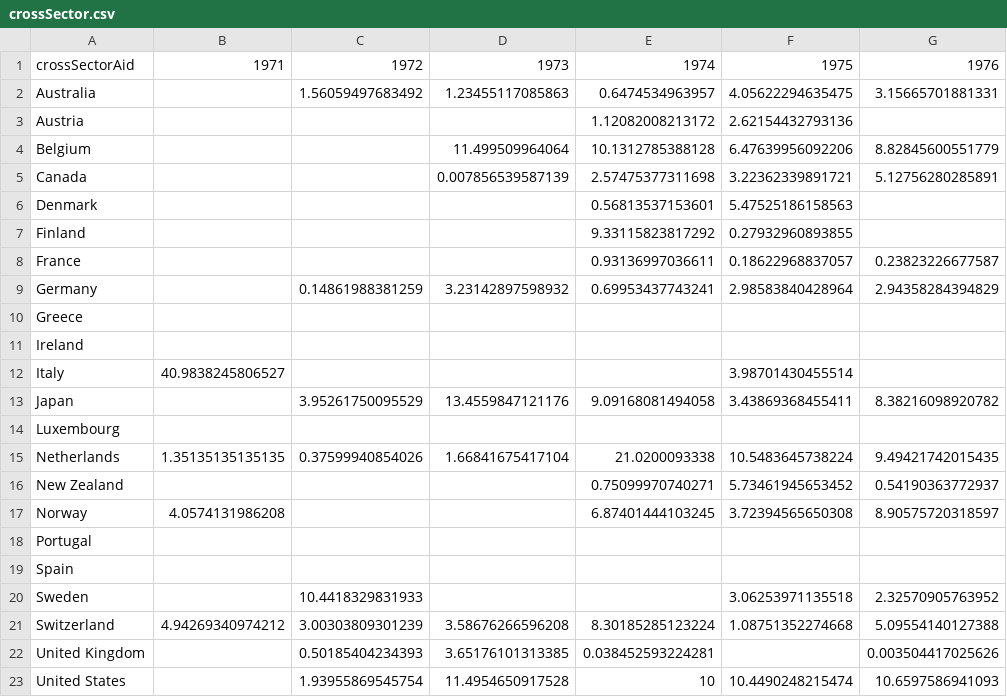
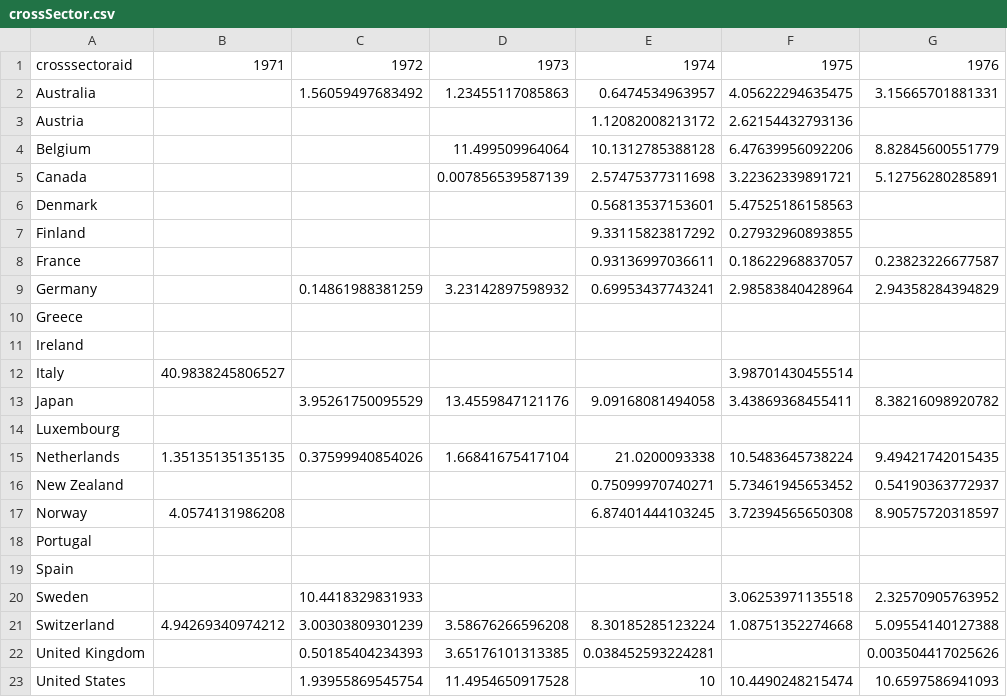
Before and after one commit to rocking42/WorldAid, a CSV file: assets/data/crossSector.csv, drawn as a sheet; only a part is shown; the diff names each change by its address in the sheet, - before the commit and + after, or states it on an @@ line.

```diff
--- a/assets/data/crossSector.csv
+++ b/assets/data/crossSector.csv
-A1: crossSectorAid
+A1: crosssectoraid
```
Also changed, not shown: assets/data/ecoInfraStruct.csv, assets/data/eduAid.csv, 15 other files.
